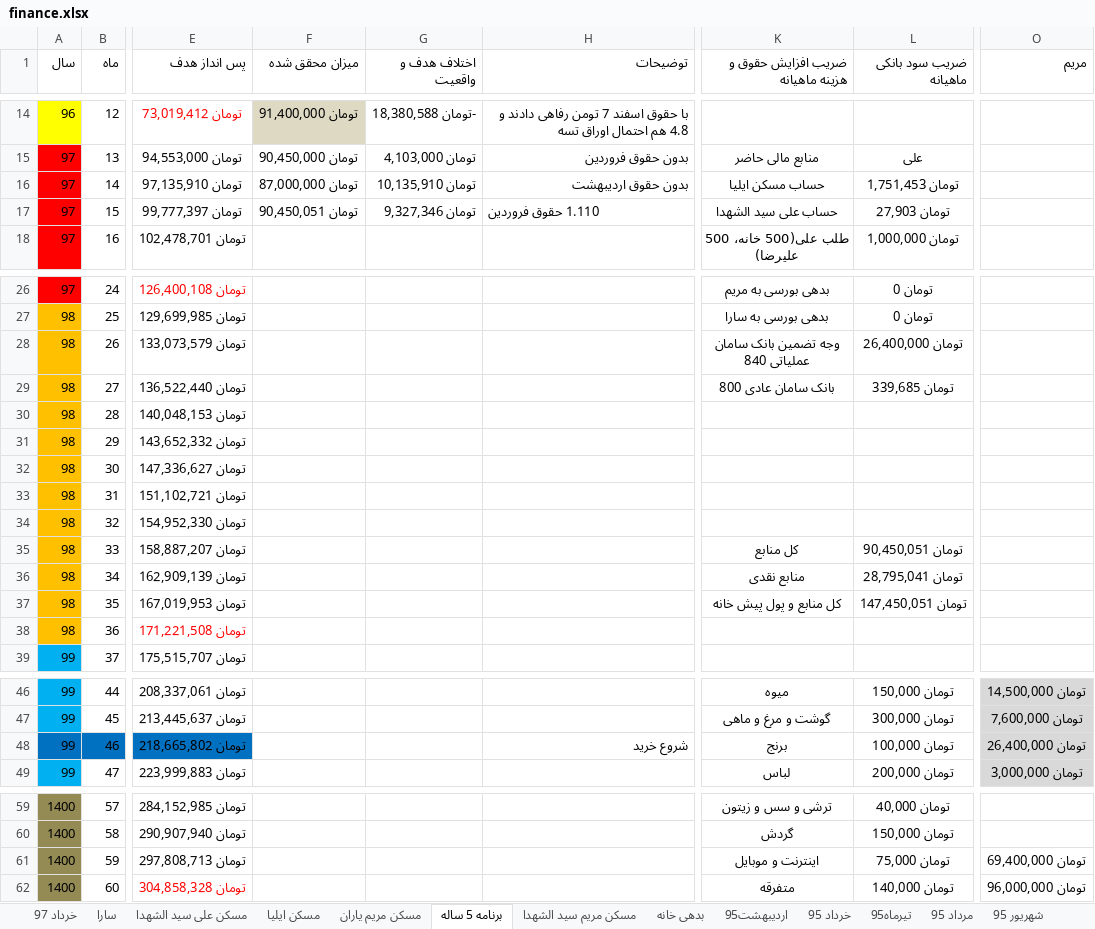
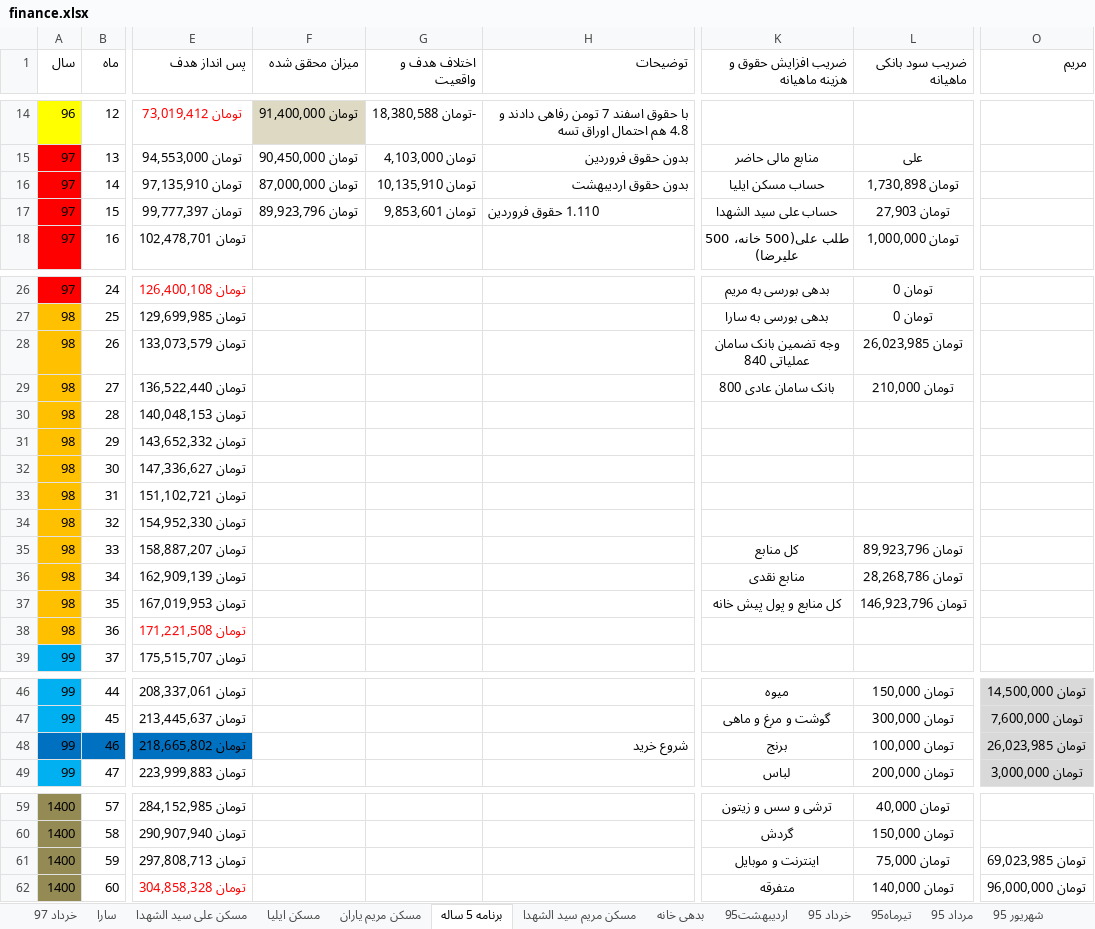
Before and after one commit to ali61n60/AudioDemo, an Excel workbook: AudioDemo/finance/finance.xlsx, sheet برنامه 5 ساله, drawn as a sheet; only a part is shown, gaps mark what is left out; values as stored, in another font and other column widths than the file's, no borders; conditional formats not drawn; the diff names each change by its address in the sheet, - before the commit and + after, or states it on an @@ line.

```diff
--- a/AudioDemo/finance/finance.xlsx (sheet برنامه 5 ساله)
+++ b/AudioDemo/finance/finance.xlsx (sheet برنامه 5 ساله)
-L16 (ضریب سود بانکی ماهیانه): تومان 1,751,453
+L16 (ضریب سود بانکی ماهیانه): تومان 1,730,898
-F17 (میزان محقق شده): تومان 90,450,051
+F17 (میزان محقق شده): تومان 89,923,796
-G17 (اختلاف هدف و واقعیت): تومان 9,327,346
+G17 (اختلاف هدف و واقعیت): تومان 9,853,601
-L28 (ضریب سود بانکی ماهیانه): تومان 26,400,000
+L28 (ضریب سود بانکی ماهیانه): تومان 26,023,985
-L29 (ضریب سود بانکی ماهیانه): تومان 339,685
+L29 (ضریب سود بانکی ماهیانه): تومان 210,000
-L35 (ضریب سود بانکی ماهیانه): تومان 90,450,051
+L35 (ضریب سود بانکی ماهیانه): تومان 89,923,796
-L36 (ضریب سود بانکی ماهیانه): تومان 28,795,041
+L36 (ضریب سود بانکی ماهیانه): تومان 28,268,786
-L37 (ضریب سود بانکی ماهیانه): تومان 147,450,051
+L37 (ضریب سود بانکی ماهیانه): تومان 146,923,796
-O48 (مریم): تومان 26,400,000
+O48 (مریم): تومان 26,023,985
-O61 (مریم): تومان 69,400,000
+O61 (مریم): تومان 69,023,985
```
Also changed, not shown: sheet مسکن ایلیا.
